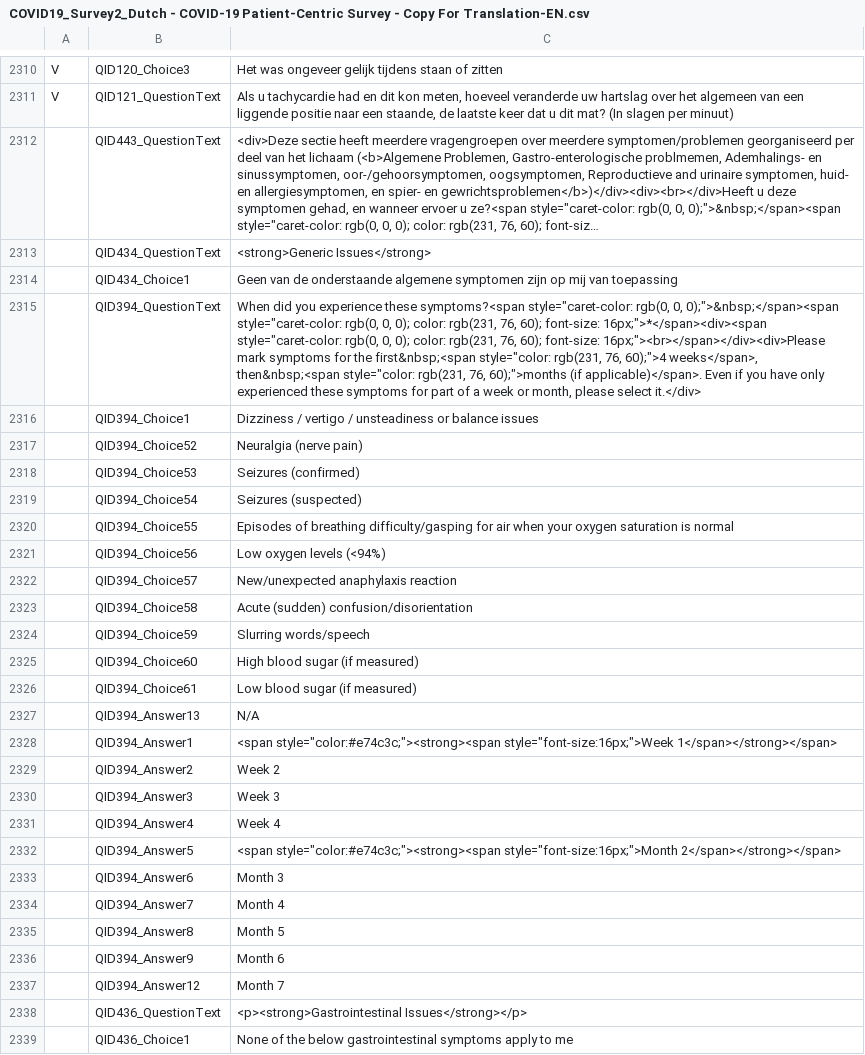
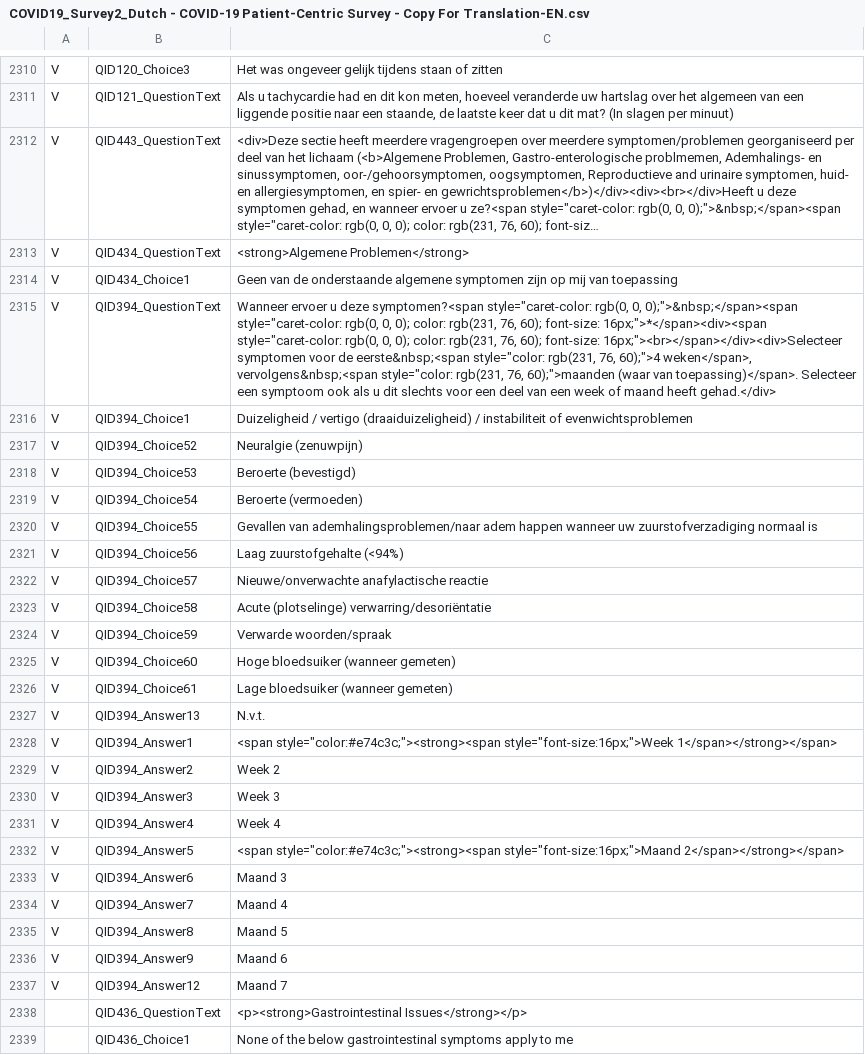
Before and after one commit to msteenhagen/vertaling-covid-vragenlijst, a CSV file: COVID19_Survey2_Dutch - COVID-19 Patient-Centric Survey - Copy For Translation-EN.csv, drawn as a sheet; only a part is shown, gaps mark what is left out; long unchanged cells end in …; the diff names each change by its address in the sheet, - before the commit and + after, or states it on an @@ line.

Commit message:
translate QID434 (part) + QID394

```diff
--- a/COVID19_Survey2_Dutch - COVID-19 Patient-Centric Survey - Copy For Translation-EN.csv
+++ b/COVID19_Survey2_Dutch - COVID-19 Patient-Centric Survey - Copy For Translation-EN.csv
-A2312:A2337: (empty)
+A2312:A2337: V
-C2313: <strong>Generic Issues</strong>
+C2313: <strong>Algemene Problemen</strong>
-C2315: When did you experience these symptoms?<span style="caret-color: rgb(0, 0, 0);">&nbsp;</span><span style="caret-color: rgb(0, 0, 0); color: rgb(231, 76, 60); font-size: 16px;">*</span><div><span style="caret-color: rgb(0, 0, 0); color: rgb(231, 76, 60); font-size: 16px;"><br></span></div><div>Please mark symptoms for the first&nbsp;<span style="color: rgb(231, 76, 60);">4 weeks</span>, then&nbsp;<span style="color: rgb(231, 76, 60);">months (if applicable)</span>. Even if you have only experienced these symptoms for part of a week or month, please select it.</div>
+C2315: Wanneer ervoer u deze symptomen?<span style="caret-color: rgb(0, 0, 0);">&nbsp;</span><span style="caret-color: rgb(0, 0, 0); color: rgb(231, 76, 60); font-size: 16px;">*</span><div><span style="caret-color: rgb(0, 0, 0); color: rgb(231, 76, 60); font-size: 16px;"><br></span></div><div>Selecteer symptomen voor de eerste&nbsp;<span style="color: rgb(231, 76, 60);">4 weken</span>, vervolgens&nbsp;<span style="color: rgb(231, 76, 60);">maanden (waar van toepassing)</span>. Selecteer een symptoom ook als u dit slechts voor een deel van een week of maand heeft gehad.</div>
-C2316: Dizziness / vertigo / unsteadiness or balance issues
+C2316: Duizeligheid / vertigo (draaiduizeligheid) / instabiliteit of evenwichtsproblemen
-C2317: Neuralgia (nerve pain)
+C2317: Neuralgie (zenuwpijn)
-C2318: Seizures (confirmed)
+C2318: Beroerte (bevestigd)
-C2319: Seizures (suspected)
+C2319: Beroerte (vermoeden)
-C2320: Episodes of breathing difficulty/gasping for air when your oxygen saturation is normal
+C2320: Gevallen van ademhalingsproblemen/naar adem happen wanneer uw zuurstofverzadiging normaal is
-C2321: Low oxygen levels (<94%)
+C2321: Laag zuurstofgehalte (<94%)
-C2322: New/unexpected anaphylaxis reaction
+C2322: Nieuwe/onverwachte anafylactische reactie
-C2323: Acute (sudden) confusion/disorientation
+C2323: Acute (plotselinge) verwarring/desoriëntatie
-C2324: Slurring words/speech
+C2324: Verwarde woorden/spraak
-C2325: High blood sugar (if measured)
+C2325: Hoge bloedsuiker (wanneer gemeten)
-C2326: Low blood sugar (if measured)
+C2326: Lage bloedsuiker (wanneer gemeten)
-C2327: N/A
+C2327: N.v.t.
-C2332: <span style="color:#e74c3c;"><strong><span style="font-size:16px;">Month 2</span></strong></span>
+C2332: <span style="color:#e74c3c;"><strong><span style="font-size:16px;">Maand 2</span></strong></span>
-C2333: Month 3
+C2333: Maand 3
-C2334: Month 4
+C2334: Maand 4
-C2335: Month 5
+C2335: Maand 5
-C2336: Month 6
+C2336: Maand 6
-C2337: Month 7
+C2337: Maand 7
```
